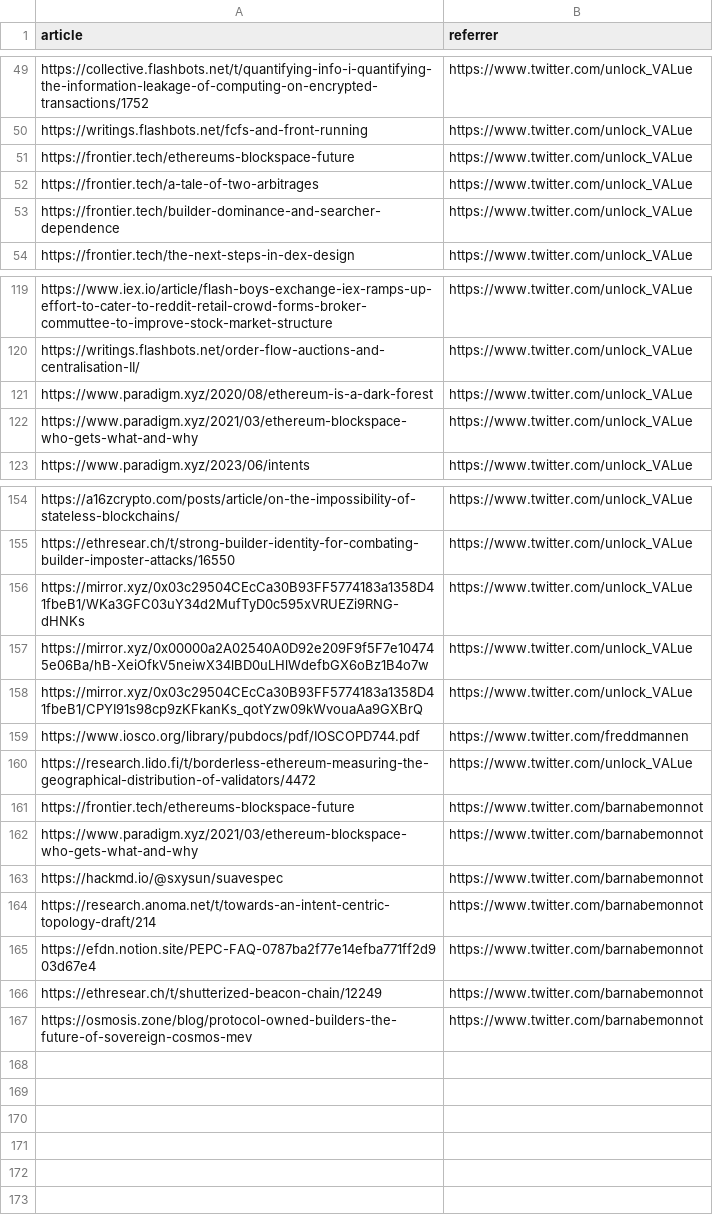
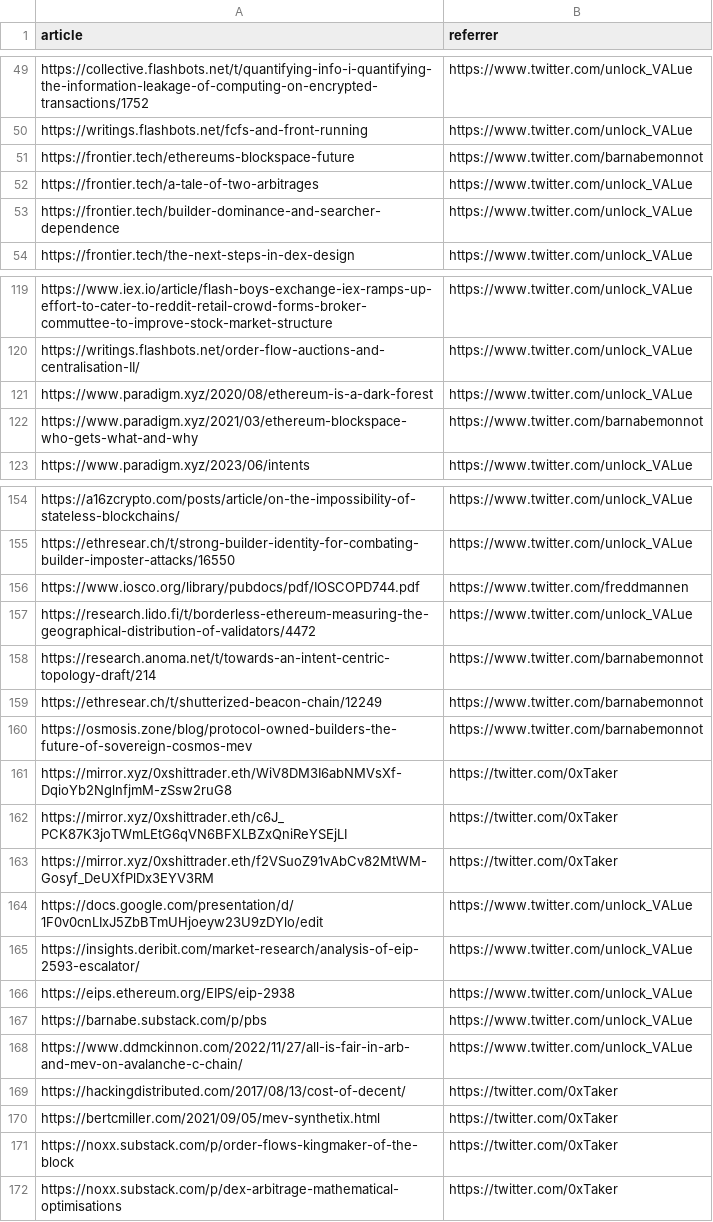
Before and after one commit to mev-fyi/data, a CSV file: data/links/articles.csv, drawn as a sheet; only a part is shown, gaps mark what is left out; the diff covers the shown part only.

Commit message:
data upload: add 0xTaker contribution, manually update paper/articles titles

```diff
--- a/data/links/articles.csv
+++ b/data/links/articles.csv
@@ -50,3 +50,3 @@ https://collective.flashbots.net/t/quantifying-info-i-quantifying-the-informatio
 https://writings.flashbots.net/fcfs-and-front-running,https://www.twitter.com/unlock_VALue
-https://frontier.tech/ethereums-blockspace-future,https://www.twitter.com/unlock_VALue
+https://frontier.tech/ethereums-blockspace-future,https://www.twitter.com/barnabemonnot
 https://frontier.tech/a-tale-of-two-arbitrages,https://www.twitter.com/unlock_VALue
@@ -121,3 +121,3 @@ https://writings.flashbots.net/order-flow-auctions-and-centralisation-II/,https:
 https://www.paradigm.xyz/2020/08/ethereum-is-a-dark-forest,https://www.twitter.com/unlock_VALue
-https://www.paradigm.xyz/2021/03/ethereum-blockspace-who-gets-what-and-why,https://www.twitter.com/unlock_VALue
+https://www.paradigm.xyz/2021/03/ethereum-blockspace-who-gets-what-and-why,https://www.twitter.com/barnabemonnot
 https://www.paradigm.xyz/2023/06/intents,https://www.twitter.com/unlock_VALue
@@ -155,13 +155,18 @@ https://a16zcrypto.com/posts/article/on-the-impossibility-of-stateless-blockchai
 https://ethresear.ch/t/strong-builder-identity-for-combating-builder-imposter-attacks/16550,https://www.twitter.com/unlock_VALue
-https://mirror.xyz/0x03c29504CEcCa30B93FF5774183a1358D41fbeB1/WKa3GFC03uY34d2MufTyD0c595xVRUEZi9RNG-dHNKs,https://www.twitter.com/unlock_VALue
-https://mirror.xyz/0x00000a2A02540A0D92e209F9f5F7e104745e06Ba/hB-XeiOfkV5neiwX34lBD0uLHlWdefbGX6oBz1B4o7w,https://www.twitter.com/unlock_VALue
-https://mirror.xyz/0x03c29504CEcCa30B93FF5774183a1358D41fbeB1/CPYI91s98cp9zKFkanKs_qotYzw09kWvouaAa9GXBrQ,https://www.twitter.com/unlock_VALue
 https://www.iosco.org/library/pubdocs/pdf/IOSCOPD744.pdf,https://www.twitter.com/freddmannen
 https://research.lido.fi/t/borderless-ethereum-measuring-the-geographical-distribution-of-validators/4472,https://www.twitter.com/unlock_VALue
-https://frontier.tech/ethereums-blockspace-future,https://www.twitter.com/barnabemonnot
-https://www.paradigm.xyz/2021/03/ethereum-blockspace-who-gets-what-and-why,https://www.twitter.com/barnabemonnot
-https://hackmd.io/@sxysun/suavespec,https://www.twitter.com/barnabemonnot
 https://research.anoma.net/t/towards-an-intent-centric-topology-draft/214,https://www.twitter.com/barnabemonnot
-https://efdn.notion.site/PEPC-FAQ-0787ba2f77e14efba771ff2d903d67e4,https://www.twitter.com/barnabemonnot
 https://ethresear.ch/t/shutterized-beacon-chain/12249,https://www.twitter.com/barnabemonnot
 https://osmosis.zone/blog/protocol-owned-builders-the-future-of-sovereign-cosmos-mev,https://www.twitter.com/barnabemonnot
+https://mirror.xyz/0xshittrader.eth/WiV8DM3I6abNMVsXf-DqioYb2NglnfjmM-zSsw2ruG8,https://twitter.com/0xTaker
+https://mirror.xyz/0xshittrader.eth/c6J_PCK87K3joTWmLEtG6qVN6BFXLBZxQniReYSEjLI,https://twitter.com/0xTaker
+https://mirror.xyz/0xshittrader.eth/f2VSuoZ91vAbCv82MtWM-Gosyf_DeUXfPlDx3EYV3RM,https://twitter.com/0xTaker
+https://docs.google.com/presentation/d/1F0v0cnLIxJ5ZbBTmUHjoeyw23U9zDYlo/edit,https://www.twitter.com/unlock_VALue
+https://insights.deribit.com/market-research/analysis-of-eip-2593-escalator/,https://www.twitter.com/unlock_VALue
+https://eips.ethereum.org/EIPS/eip-2938,https://www.twitter.com/unlock_VALue
+https://barnabe.substack.com/p/pbs,https://www.twitter.com/unlock_VALue
+https://www.ddmckinnon.com/2022/11/27/all-is-fair-in-arb-and-mev-on-avalanche-c-chain/,https://www.twitter.com/unlock_VALue
+https://hackingdistributed.com/2017/08/13/cost-of-decent/,https://twitter.com/0xTaker
+https://bertcmiller.com/2021/09/05/mev-synthetix.html,https://twitter.com/0xTaker
+https://noxx.substack.com/p/order-flows-kingmaker-of-the-block,https://twitter.com/0xTaker
+https://noxx.substack.com/p/dex-arbitrage-mathematical-optimisations,https://twitter.com/0xTaker
```
Also changed, not shown: 1 edited cell elsewhere in this file, data/links/articles_updated.csv, data/links/websites.csv, 2 other files.
